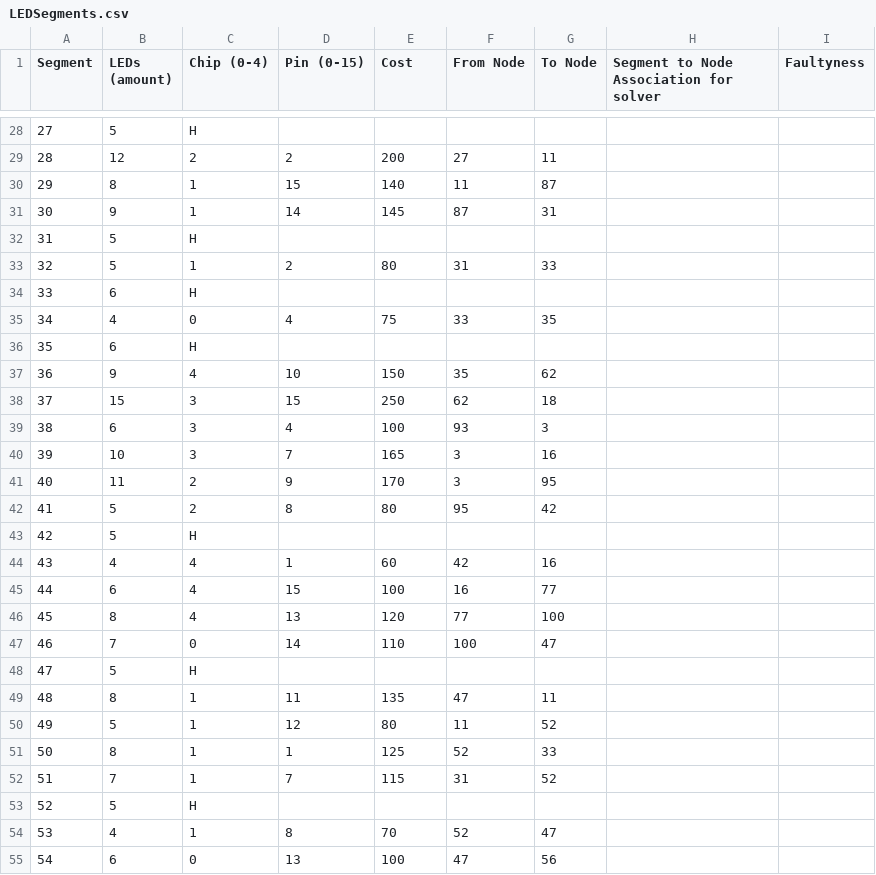
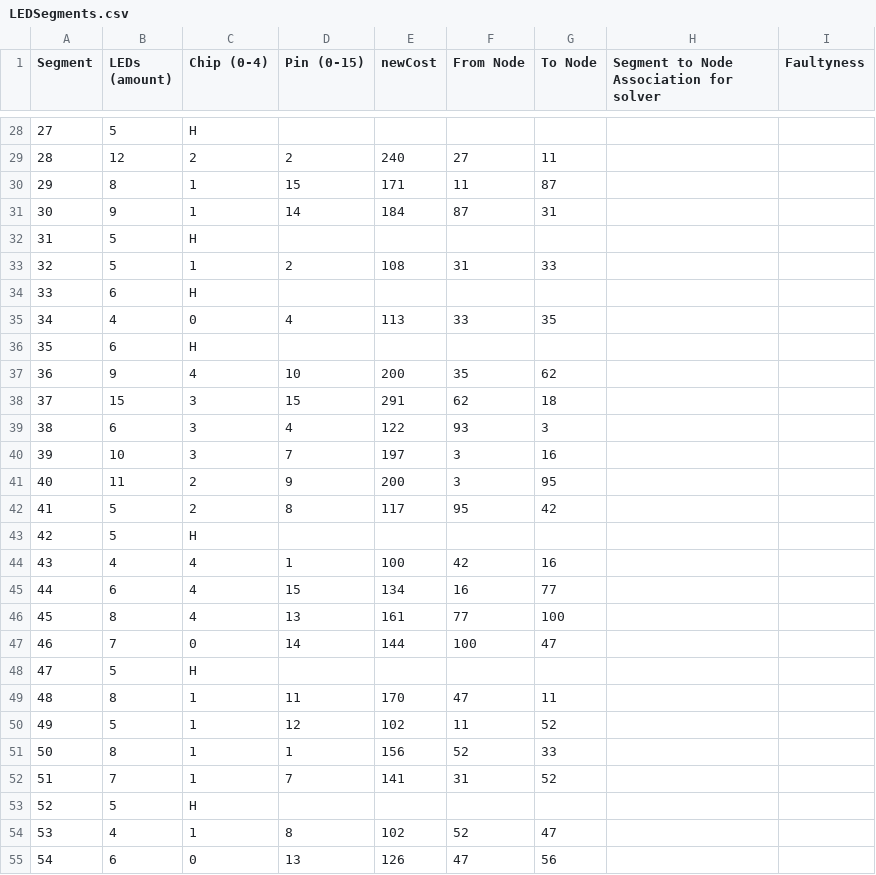
Before and after one commit to fhnw-sgi-ip12-22vt/ip12-22vt_ladestationen, a CSV file: src/main/resources/LEDSegments.csv, drawn as a sheet; only a part is shown, gaps mark what is left out; the diff covers the shown part only.

Commit message:
feat: User can play indefinitely with 5 rounds Description: - 5 levels were written - New LEDSegments.csv with other costs, LEDSegments_alt.csv Bugs: - There is still the bug with the blinking edge - Level 4 has to be rewritten again

```diff
--- a/src/main/resources/LEDSegments.csv
+++ b/src/main/resources/LEDSegments.csv
@@ -1 +1 @@
-Segment;LEDs (amount);Chip (0-4);Pin (0-15);Cost;From Node;To Node;Segment to Node Association for solver;Faultyness
+Segment;LEDs (amount);Chip (0-4);Pin (0-15);newCost;From Node;To Node;Segment to Node Association for solver;Faultyness
@@ -28,28 +28,28 @@ Segment;LEDs (amount);Chip (0-4);Pin (0-15);Cost;From Node;To Node;Segment to No
 27;5;H;;;;;;
-28;12;2;2;200;27;11;;
-29;8;1;15;140;11;87;;
-30;9;1;14;145;87;31;;
+28;12;2;2;240;27;11;;
+29;8;1;15;171;11;87;;
+30;9;1;14;184;87;31;;
 31;5;H;;;;;;
-32;5;1;2;80;31;33;;
+32;5;1;2;108;31;33;;
 33;6;H;;;;;;
-34;4;0;4;75;33;35;;
+34;4;0;4;113;33;35;;
 35;6;H;;;;;;
-36;9;4;10;150;35;62;;
-37;15;3;15;250;62;18;;
-38;6;3;4;100;93;3;;
-39;10;3;7;165;3;16;;
-40;11;2;9;170;3;95;;
-41;5;2;8;80;95;42;;
+36;9;4;10;200;35;62;;
+37;15;3;15;291;62;18;;
+38;6;3;4;122;93;3;;
+39;10;3;7;197;3;16;;
+40;11;2;9;200;3;95;;
+41;5;2;8;117;95;42;;
 42;5;H;;;;;;
-43;4;4;1;60;42;16;;
-44;6;4;15;100;16;77;;
-45;8;4;13;120;77;100;;
-46;7;0;14;110;100;47;;
+43;4;4;1;100;42;16;;
+44;6;4;15;134;16;77;;
+45;8;4;13;161;77;100;;
+46;7;0;14;144;100;47;;
 47;5;H;;;;;;
-48;8;1;11;135;47;11;;
-49;5;1;12;80;11;52;;
-50;8;1;1;125;52;33;;
-51;7;1;7;115;31;52;;
+48;8;1;11;170;47;11;;
+49;5;1;12;102;11;52;;
+50;8;1;1;156;52;33;;
+51;7;1;7;141;31;52;;
 52;5;H;;;;;;
-53;4;1;8;70;52;47;;
-54;6;0;13;100;47;56;;
+53;4;1;8;102;52;47;;
+54;6;0;13;126;47;56;;
```
Also changed, not shown: 55 edited cells elsewhere in this file, 9 other files.
